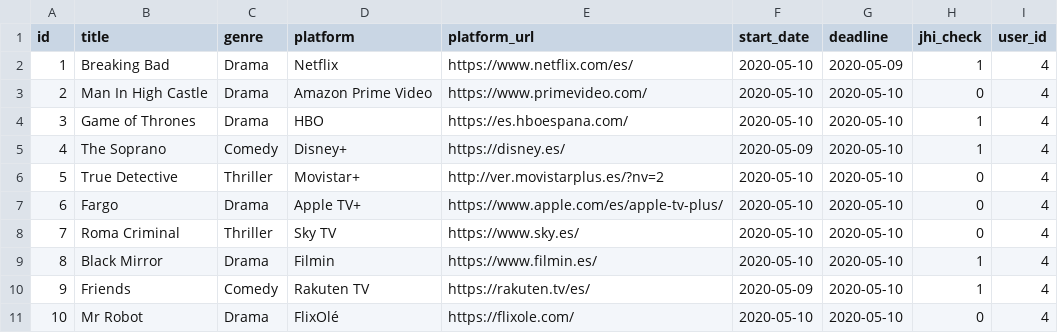
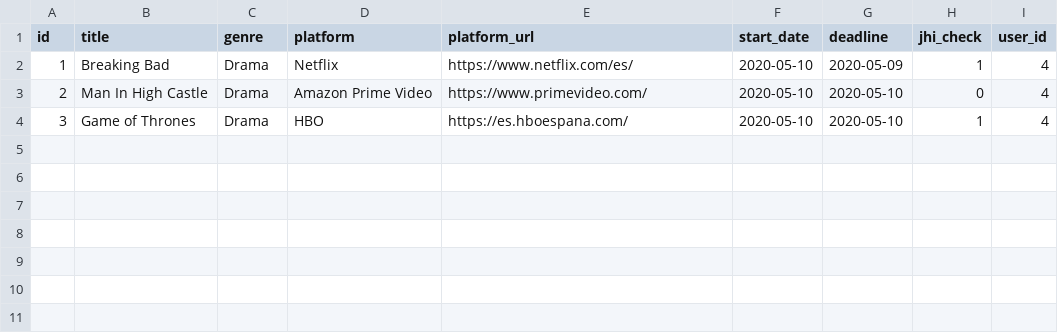
Before and after one commit to Steampunk1453/todo-task-manager, a CSV file: src/main/resources/config/liquibase/fake-data/audiovisual.csv, drawn as a sheet.

Commit message:
Remove items

```diff
--- a/src/main/resources/config/liquibase/fake-data/audiovisual.csv
+++ b/src/main/resources/config/liquibase/fake-data/audiovisual.csv
@@ -4,8 +4 @@ id;title;genre;platform;platform_url;start_date;deadline;jhi_check;user_id
 3;Game of Thrones;Drama;HBO;https://es.hboespana.com/;2020-05-10;2020-05-10;1;4
-4;The Soprano;Comedy;Disney+;https://disney.es/;2020-05-09;2020-05-10;1;4
-5;True Detective;Thriller;Movistar+;http://ver.movistarplus.es/?nv=2;2020-05-10;2020-05-10;0;4
-6;Fargo;Drama;Apple TV+;https://www.apple.com/es/apple-tv-plus/;2020-05-10;2020-05-10;0;4
-7;Roma Criminal;Thriller;Sky TV;https://www.sky.es/;2020-05-10;2020-05-10;0;4
-8;Black Mirror;Drama;Filmin;https://www.filmin.es/;2020-05-10;2020-05-10;1;4
-9;Friends;Comedy;Rakuten TV;https://rakuten.tv/es/;2020-05-09;2020-05-10;1;4
-10;Mr Robot;Drama;FlixOlé;https://flixole.com/;2020-05-10;2020-05-10;0;4
```
